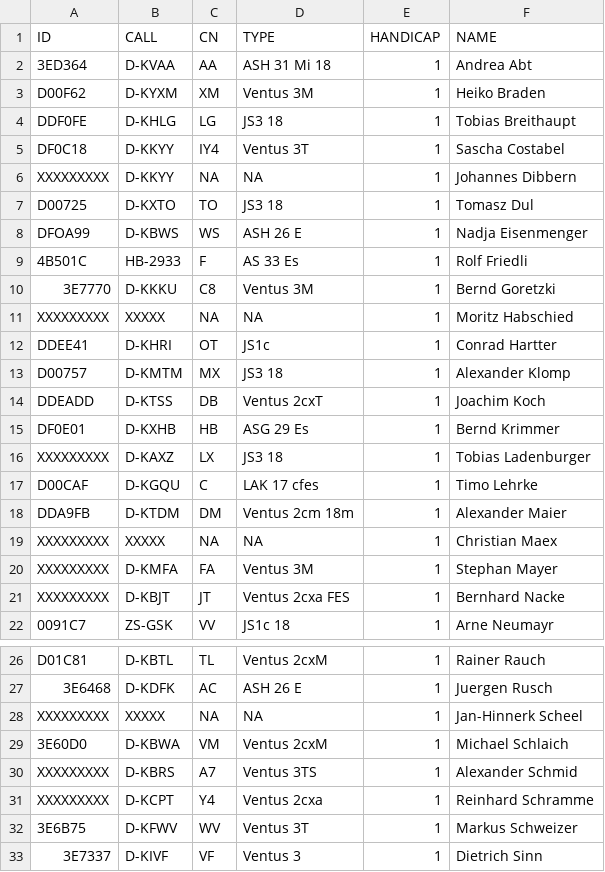
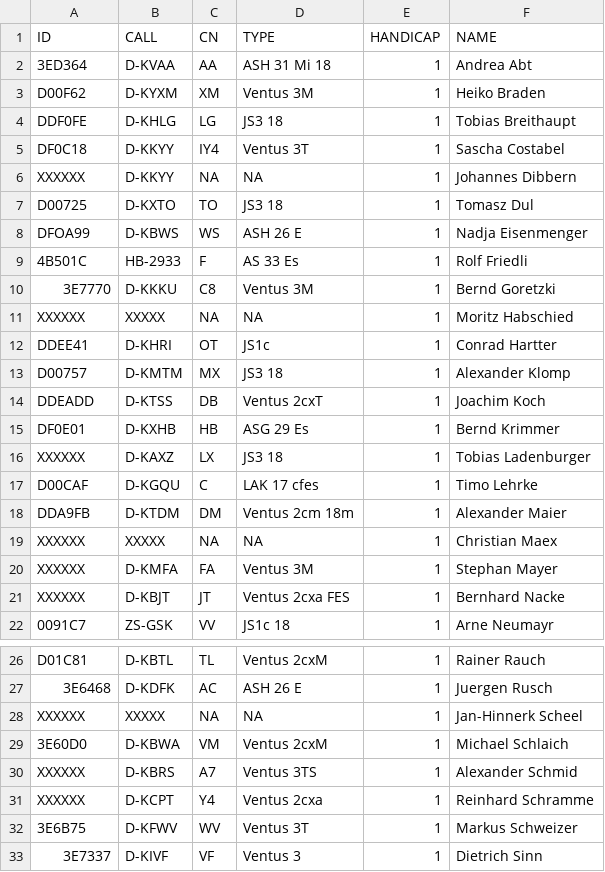
Before and after one commit to stfrhaue/Quali_Winzeln, a CSV file: Pilotenliste_Quali_18m_Winzeln.csv, drawn as a sheet; only a part is shown, gaps mark what is left out.

Commit message:
Update Pilotenliste_Quali_18m_Winzeln.csv

```diff
--- a/Pilotenliste_Quali_18m_Winzeln.csv
+++ b/Pilotenliste_Quali_18m_Winzeln.csv
@@ -5,3 +5,3 @@ DDF0FE,D-KHLG,LG,JS3 18,1,Tobias Breithaupt
 DF0C18,D-KKYY,IY4,Ventus 3T,1,Sascha Costabel
-XXXXXXXXX,D-KKYY,NA,NA,1,Johannes Dibbern
+XXXXXX,D-KKYY,NA,NA,1,Johannes Dibbern
 D00725,D-KXTO,TO,JS3 18,1,Tomasz Dul
@@ -10,3 +10,3 @@ DFOA99,D-KBWS,WS,ASH 26 E,1,Nadja Eisenmenger
 3E7770,D-KKKU,C8,Ventus 3M,1,Bernd Goretzki
-XXXXXXXXX,XXXXX,NA,NA,1,Moritz Habschied
+XXXXXX,XXXXX,NA,NA,1,Moritz Habschied
 DDEE41,D-KHRI,OT,JS1c,1,Conrad Hartter
@@ -15,8 +15,8 @@ DDEADD,D-KTSS,DB,Ventus 2cxT,1,Joachim Koch
 DF0E01,D-KXHB,HB,ASG 29 Es,1,Bernd Krimmer
-XXXXXXXXX,D-KAXZ,LX,JS3 18,1,Tobias Ladenburger
+XXXXXX,D-KAXZ,LX,JS3 18,1,Tobias Ladenburger
 D00CAF,D-KGQU,C,LAK 17 cfes,1,Timo Lehrke
 DDA9FB,D-KTDM,DM,Ventus 2cm 18m,1,Alexander Maier
-XXXXXXXXX,XXXXX,NA,NA,1,Christian Maex
-XXXXXXXXX,D-KMFA,FA,Ventus 3M,1,Stephan Mayer
-XXXXXXXXX,D-KBJT,JT,Ventus 2cxa FES,1,Bernhard Nacke
+XXXXXX,XXXXX,NA,NA,1,Christian Maex
+XXXXXX,D-KMFA,FA,Ventus 3M,1,Stephan Mayer
+XXXXXX,D-KBJT,JT,Ventus 2cxa FES,1,Bernhard Nacke
 0091C7,ZS-GSK,VV,JS1c 18,1,Arne Neumayr
@@ -27,6 +27,6 @@ D01C81,D-KBTL,TL,Ventus 2cxM,1,Rainer Rauch
 3E6468,D-KDFK,AC,ASH 26 E,1,Juergen Rusch
-XXXXXXXXX,XXXXX,NA,NA,1,Jan-Hinnerk Scheel
+XXXXXX,XXXXX,NA,NA,1,Jan-Hinnerk Scheel
 3E60D0,D-KBWA,VM,Ventus 2cxM,1,Michael Schlaich
-XXXXXXXXX,D-KBRS,A7,Ventus 3TS,1,Alexander Schmid
-XXXXXXXXX,D-KCPT,Y4,Ventus 2cxa,1,Reinhard Schramme
+XXXXXX,D-KBRS,A7,Ventus 3TS,1,Alexander Schmid
+XXXXXX,D-KCPT,Y4,Ventus 2cxa,1,Reinhard Schramme
 3E6B75,D-KFWV,WV,Ventus 3T,1,Markus Schweizer
```
